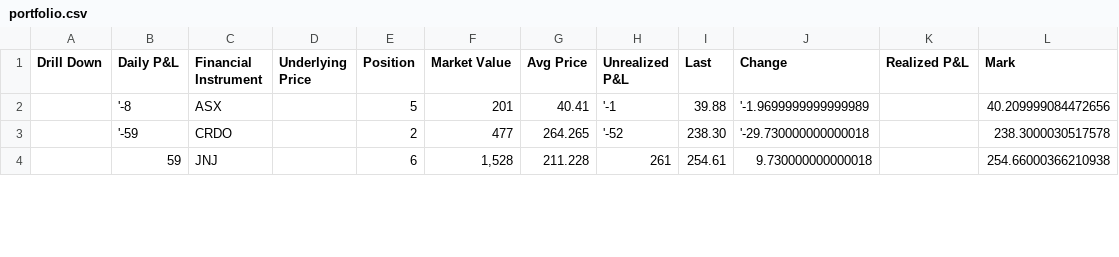
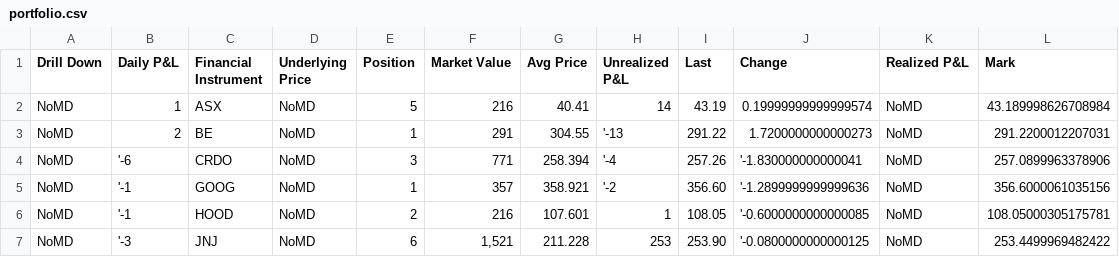
Before and after one commit to walterjchan-dev/trading-dashboard, a CSV file: portfolio.csv, drawn as a sheet; only a part is shown; the diff covers the shown part only.

```diff
--- a/portfolio.csv
+++ b/portfolio.csv
@@ -1,4 +1,7 @@
 Drill Down,Daily P&L,Financial Instrument,Underlying Price,Position,Market Value,Avg Price,Unrealized P&L,Last,Change,Realized P&L,Mark,
-,'-8,ASX,,5,201,40.41,'-1,39.88,'-1.9699999999999989,,40.209999084472656,
-,'-59,CRDO,,2,477,264.265,'-52,238.30,'-29.730000000000018,,238.3000030517578,
-,59,JNJ,,6,"1,528",211.228,261,254.61,9.730000000000018,,254.66000366210938,
+NoMD,1,ASX,NoMD,5,216,40.41,14,43.19,0.19999999999999574,NoMD,43.189998626708984,
+NoMD,2,BE,NoMD,1,291,304.55,'-13,291.22,1.7200000000000273,NoMD,291.2200012207031,
+NoMD,'-6,CRDO,NoMD,3,771,258.394,'-4,257.26,'-1.830000000000041,NoMD,257.0899963378906,
+NoMD,'-1,GOOG,NoMD,1,357,358.921,'-2,356.60,'-1.2899999999999636,NoMD,356.6000061035156,
+NoMD,'-1,HOOD,NoMD,2,216,107.601,1,108.05,'-0.6000000000000085,NoMD,108.05000305175781,
+NoMD,'-3,JNJ,NoMD,6,"1,521",211.228,253,253.90,'-0.0800000000000125,NoMD,253.4499969482422,
```
Also changed, not shown: 2 added rows and 36 edited cells elsewhere in this file, 2 other files.
